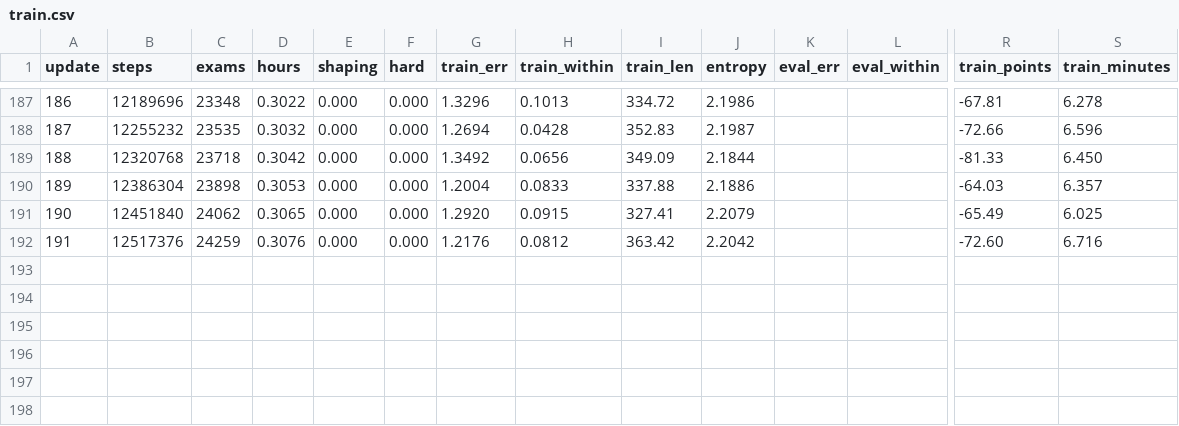
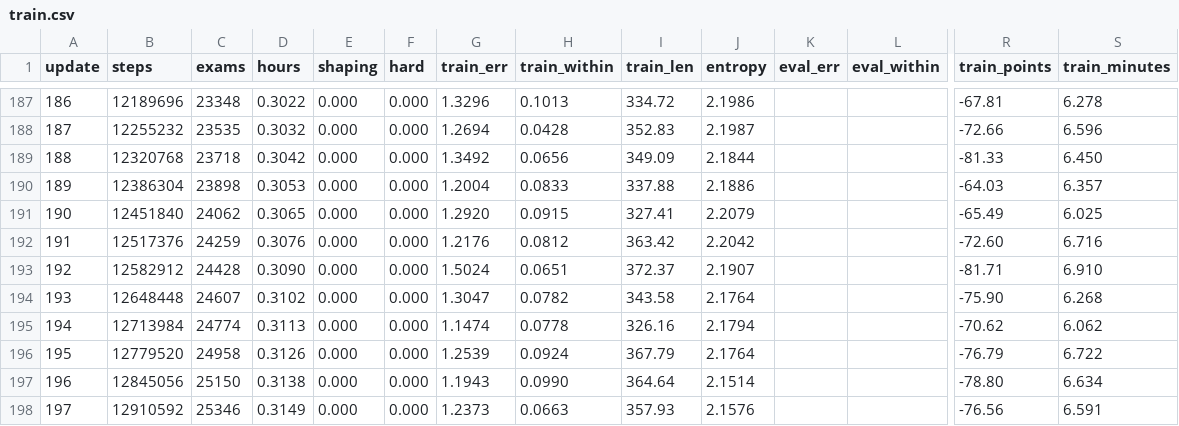
Before and after one commit to drburke-droid/nhl-sog-predictor, a CSV file: world_roads/phoropter_ai/runs/j/logs/train.csv, drawn as a sheet; only a part is shown, gaps mark what is left out; rows hold the shown columns only; the diff names each change by its address in the sheet, - before the commit and + after, or states it on an @@ line.

```diff
--- a/world_roads/phoropter_ai/runs/j/logs/train.csv
+++ b/world_roads/phoropter_ai/runs/j/logs/train.csv
+row 193: 192 | 12582912 | 24428 | 0.3090 | 0.000 | 0.000 | 1.5024 | 0.0651 | 372.37 | 2.1907 |  |  | -81.71 | 6.910
+row 194: 193 | 12648448 | 24607 | 0.3102 | 0.000 | 0.000 | 1.3047 | 0.0782 | 343.58 | 2.1764 |  |  | -75.90 | 6.268
+row 195: 194 | 12713984 | 24774 | 0.3113 | 0.000 | 0.000 | 1.1474 | 0.0778 | 326.16 | 2.1794 |  |  | -70.62 | 6.062
+row 196: 195 | 12779520 | 24958 | 0.3126 | 0.000 | 0.000 | 1.2539 | 0.0924 | 367.79 | 2.1764 |  |  | -76.79 | 6.722
+row 197: 196 | 12845056 | 25150 | 0.3138 | 0.000 | 0.000 | 1.1943 | 0.0990 | 364.64 | 2.1514 |  |  | -78.80 | 6.634
+row 198: 197 | 12910592 | 25346 | 0.3149 | 0.000 | 0.000 | 1.2373 | 0.0663 | 357.93 | 2.1576 |  |  | -76.56 | 6.591
```
Also changed, not shown: 1 other file.
